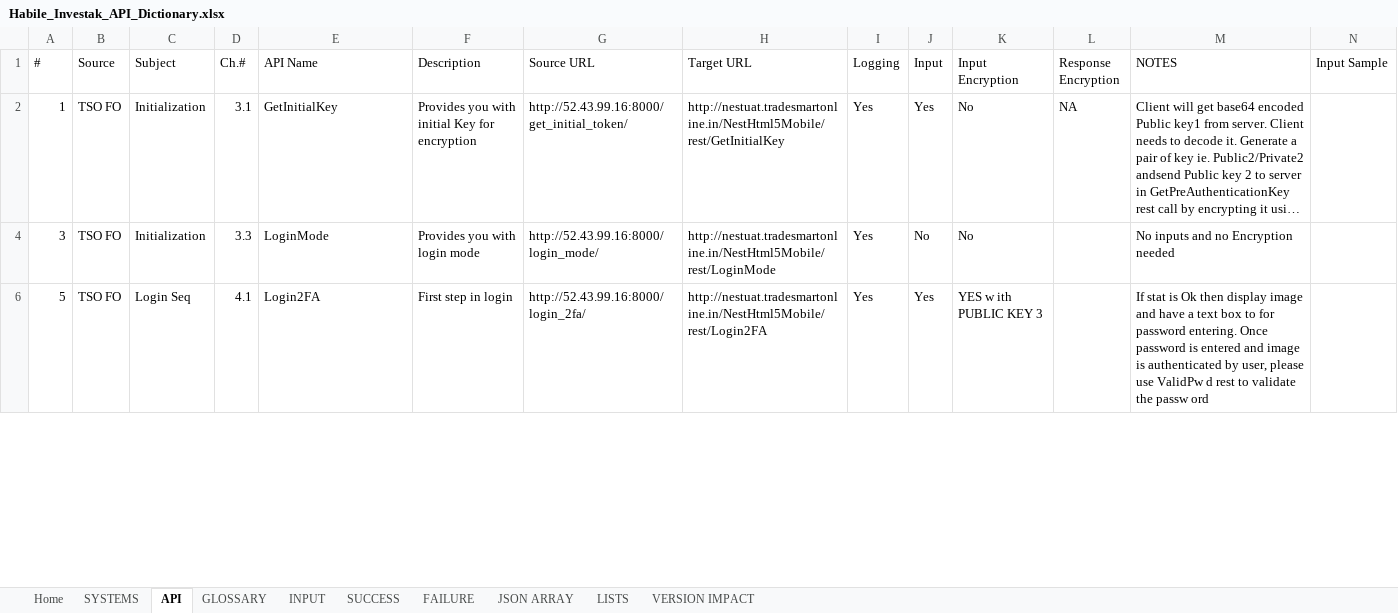
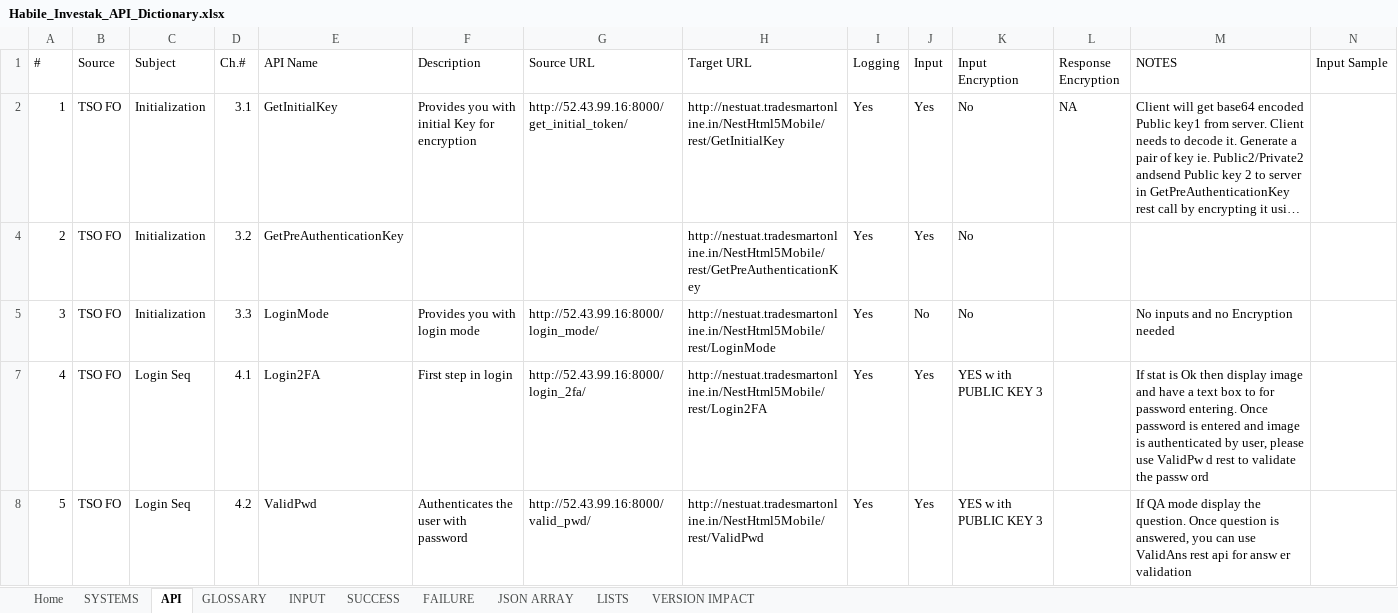
Before and after one commit to HabileInvestak/api_handler, an Excel workbook: api_handler_app/Habile_Investak_API_Dictionary.xlsx, sheet API, drawn as a sheet; only a part is shown; long unchanged cells end in …; values as stored, in another font and other column widths than the file's, no cell formats; table styles not drawn; addresses are those after the commit; the diff covers the shown part only; the diff names each change by its address in the sheet, - before the commit and + after, or states it on an @@ line.

```diff
--- a/api_handler_app/Habile_Investak_API_Dictionary.xlsx (sheet API)
+++ b/api_handler_app/Habile_Investak_API_Dictionary.xlsx (sheet API)
+row 4: 2 | TSO FO | Initialization | 3.2 | GetPreAuthenticationKey |  |  | http://nestuat.tradesmartonline.in/NestHtml5Mobile/rest/GetPreAuthenticationKey | Yes | Yes | No
+row 7: 4 | TSO FO | Login Seq | 4.1 | Login2FA | First step in login | http://52.43.99.16:8000/login_2fa/ | http://nestuat.tradesmartonline.in/NestHtml5Mobile/rest/Login2FA | Yes | Yes | YES w ith PUBLIC KEY 3 |  | If stat is Ok then display image and have a text box to for password entering. Once password is entered and image is authenticated by user, please use ValidPw d rest to validate the passw ord
-D8 (Ch.#): 4.1
+D8 (Ch.#): 4.2
-E8 (API Name): Login2FA
+E8 (API Name): ValidPwd
-F8 (Description): First step in login
+F8 (Description): Authenticates the user with password
-G8 (Source URL): http://52.43.99.16:8000/login_2fa/
+G8 (Source URL): http://52.43.99.16:8000/valid_pwd/
-H8 (Target URL): http://nestuat.tradesmartonline.in/NestHtml5Mobile/rest/Login2FA
+H8 (Target URL): http://nestuat.tradesmartonline.in/NestHtml5Mobile/rest/ValidPwd
-M8 (NOTES): If stat is Ok then display image and have a text box to for password entering. Once password is entered and image is authenticated by user, please use ValidPw d rest to validate the passw ord
+M8 (NOTES): If QA mode display the question. Once question is answered, you can use ValidAns rest api for answ er validation
```
Also changed, not shown: 1 added row, 2 removed rows and 115 edited cells elsewhere in this sheet, sheet INPUT, cell formats, 1 other file.
